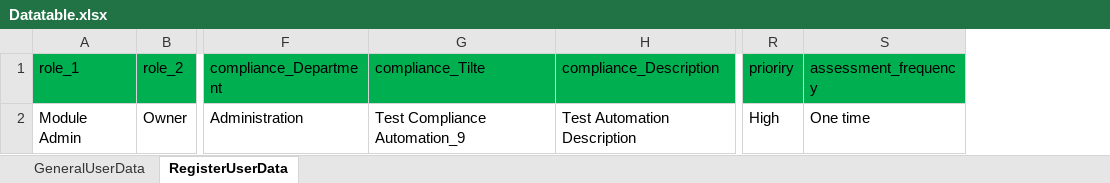
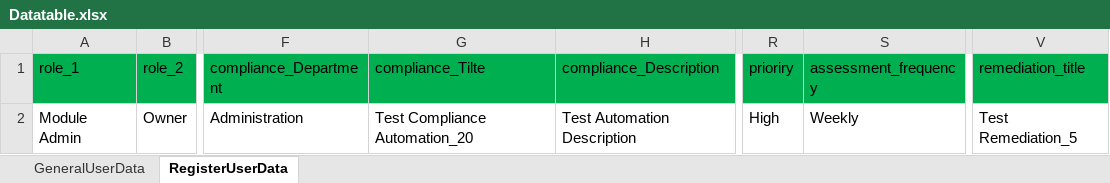
Before and after one commit to Chitramit/KLI, an Excel workbook: Datatable.xlsx, sheet RegisterUserData, drawn as a sheet; only a part is shown, gaps mark what is left out; values as stored, in another font and other column widths than the file's, no borders; the diff names each change by its address in the sheet, - before the commit and + after, or states it on an @@ line.

```diff
--- a/Datatable.xlsx (sheet RegisterUserData)
+++ b/Datatable.xlsx (sheet RegisterUserData)
+column V (remediation_title), row 2: Test Remediation_5
-G2 (compliance_Tilte): Test Compliance Automation_9
+G2 (compliance_Tilte): Test Compliance Automation_20
-S2 (assessment_frequency): One time
+S2 (assessment_frequency): Weekly
```
Also changed, not shown: sheet GeneralUserData, 13 other files.
